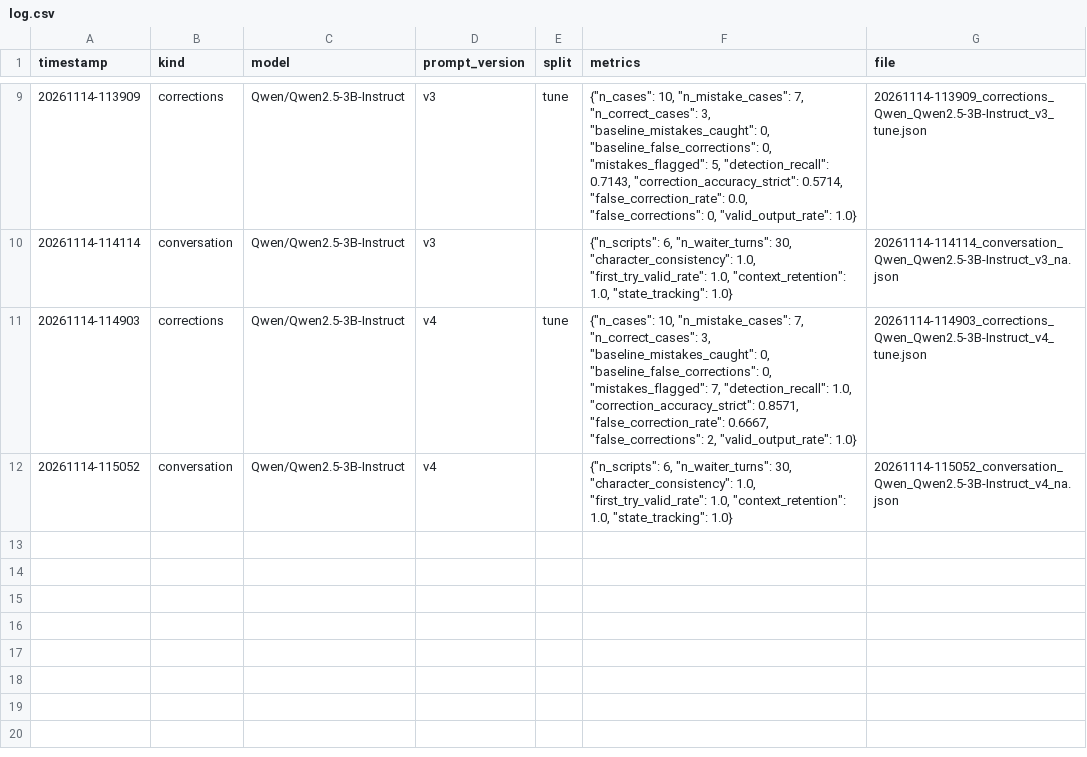
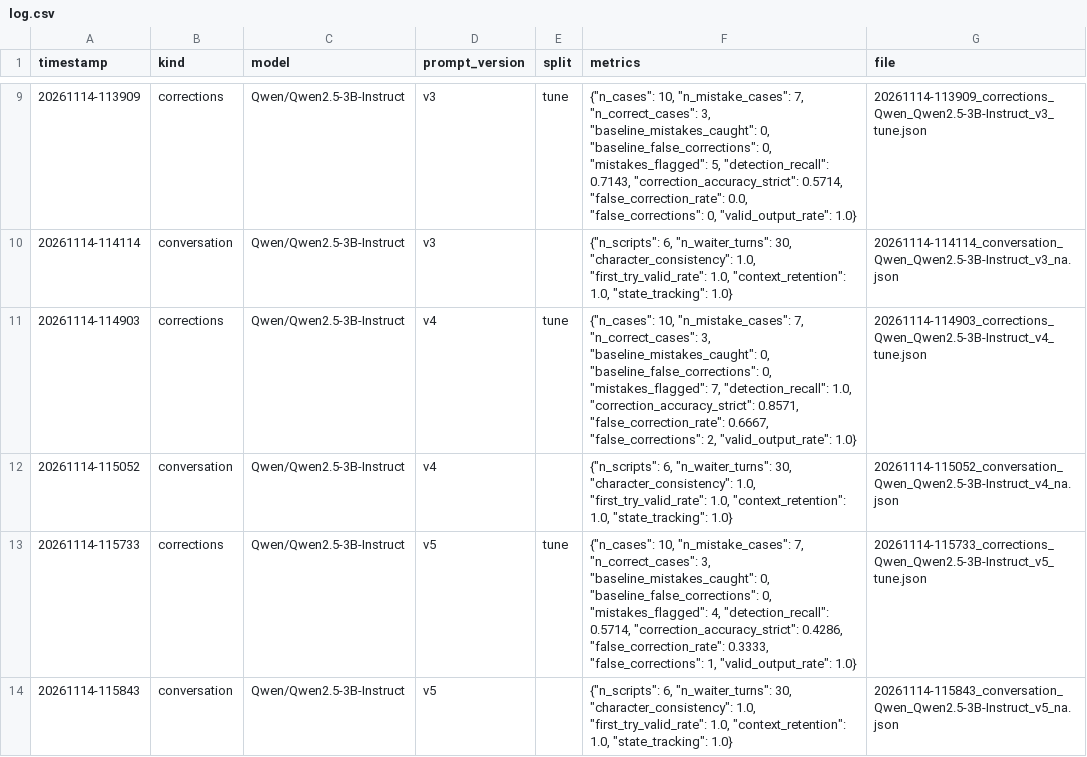
Before and after one commit to jackthescammer/Convo-ai-chatbot, a CSV file: results/log.csv, drawn as a sheet; only a part is shown, gaps mark what is left out.

```diff
--- a/results/log.csv
+++ b/results/log.csv
@@ -12 +12,3 @@ timestamp,kind,model,prompt_version,split,metrics,file
 20261114-115052,conversation,Qwen/Qwen2.5-3B-Instruct,v4,,"{""n_scripts"": 6, ""n_waiter_turns"": 30, ""character_consistency"": 1.0, ""first_try_valid_rate"": 1.0, ""context_retention"": 1.0, ""state_tracking"": 1.0}",20261114-115052_conversation_Qwen_Qwen2.5-3B-Instruct_v4_na.json
+20261114-115733,corrections,Qwen/Qwen2.5-3B-Instruct,v5,tune,"{""n_cases"": 10, ""n_mistake_cases"": 7, ""n_correct_cases"": 3, ""baseline_mistakes_caught"": 0, ""baseline_false_corrections"": 0, ""mistakes_flagged"": 4, ""detection_recall"": 0.5714, ""correction_accuracy_strict"": 0.4286, ""false_correction_rate"": 0.3333, ""false_corrections"": 1, ""valid_output_rate"": 1.0}",20261114-115733_corrections_Qwen_Qwen2.5-3B-Instruct_v5_tune.json
+20261114-115843,conversation,Qwen/Qwen2.5-3B-Instruct,v5,,"{""n_scripts"": 6, ""n_waiter_turns"": 30, ""character_consistency"": 1.0, ""first_try_valid_rate"": 1.0, ""context_retention"": 1.0, ""state_tracking"": 1.0}",20261114-115843_conversation_Qwen_Qwen2.5-3B-Instruct_v5_na.json
```
Also changed, not shown: 3 other files.
